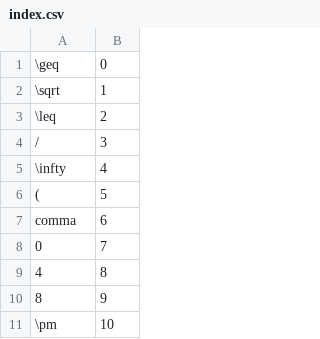
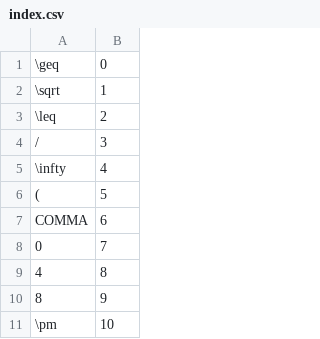
Before and after one commit to ravdeepjohar/PatternRecognitionProject1, a CSV file: index.csv, drawn as a sheet; only a part is shown.

```diff
--- a/index.csv
+++ b/index.csv
@@ -6,3 +6,3 @@
 (,5
-comma,6
+COMMA,6
 0,7
```
Also changed, not shown: 1 other file.
